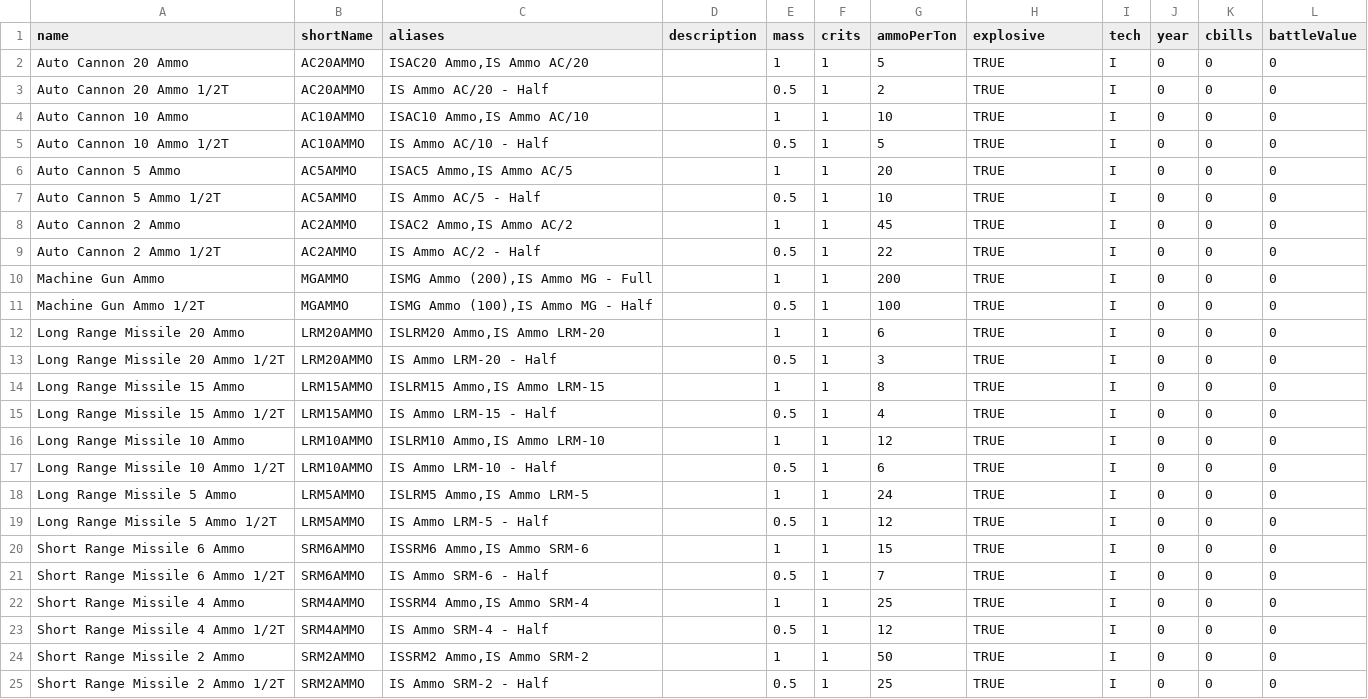
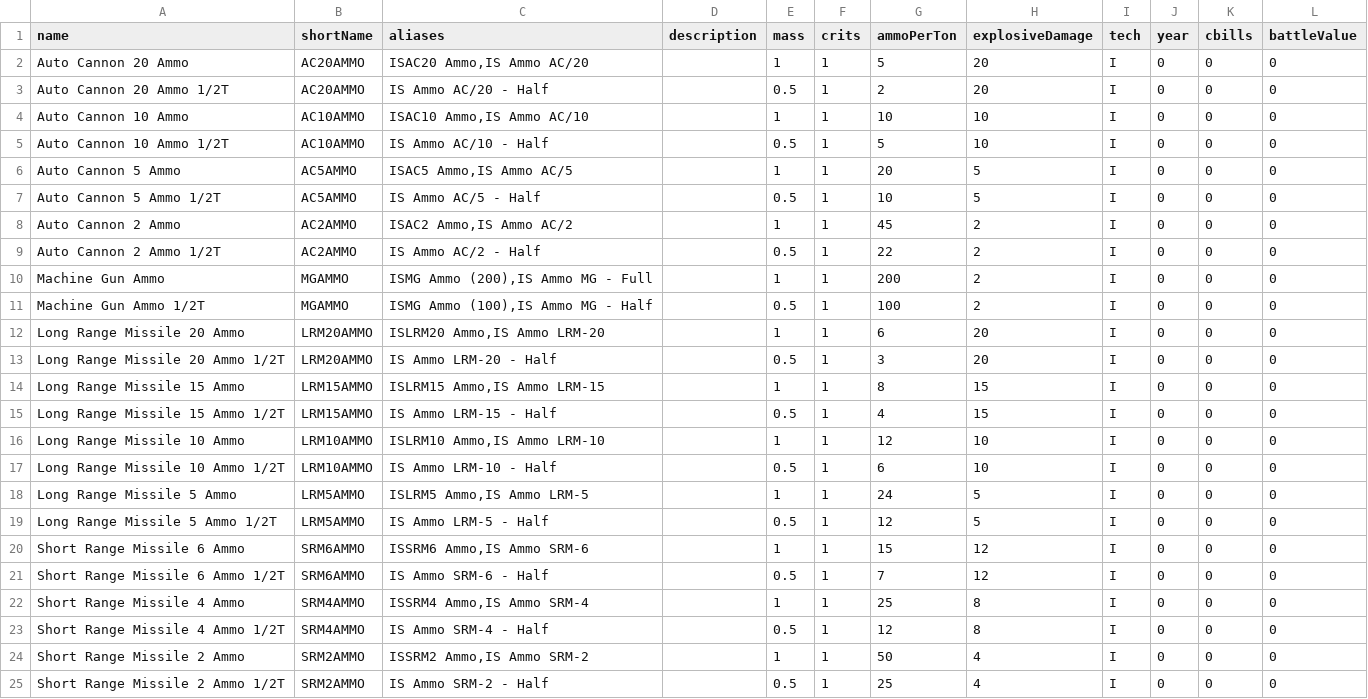
Before and after one commit to harbdog/roguemek, a CSV file: src/csv/Ammo.csv, drawn as a sheet.

Commit message:
Added ammo explosions after ammo criticals takes a hit

```diff
--- a/src/csv/Ammo.csv
+++ b/src/csv/Ammo.csv
@@ -1,25 +1,25 @@
-name,shortName,aliases, description,mass,crits,ammoPerTon,explosive,tech,year,cbills,battleValue
-Auto Cannon 20 Ammo,AC20AMMO,"ISAC20 Ammo,IS Ammo AC/20",,1,1,5,TRUE,I,0,0,0
-Auto Cannon 20 Ammo 1/2T,AC20AMMO,IS Ammo AC/20 - Half,,0.5,1,2,TRUE,I,0,0,0
-Auto Cannon 10 Ammo,AC10AMMO,"ISAC10 Ammo,IS Ammo AC/10",,1,1,10,TRUE,I,0,0,0
-Auto Cannon 10 Ammo 1/2T,AC10AMMO,IS Ammo AC/10 - Half,,0.5,1,5,TRUE,I,0,0,0
-Auto Cannon 5 Ammo,AC5AMMO,"ISAC5 Ammo,IS Ammo AC/5",,1,1,20,TRUE,I,0,0,0
-Auto Cannon 5 Ammo 1/2T,AC5AMMO,IS Ammo AC/5 - Half,,0.5,1,10,TRUE,I,0,0,0
-Auto Cannon 2 Ammo,AC2AMMO,"ISAC2 Ammo,IS Ammo AC/2",,1,1,45,TRUE,I,0,0,0
-Auto Cannon 2 Ammo 1/2T,AC2AMMO,IS Ammo AC/2 - Half,,0.5,1,22,TRUE,I,0,0,0
-Machine Gun Ammo,MGAMMO,"ISMG Ammo (200),IS Ammo MG - Full",,1,1,200,TRUE,I,0,0,0
-Machine Gun Ammo 1/2T,MGAMMO,"ISMG Ammo (100),IS Ammo MG - Half",,0.5,1,100,TRUE,I,0,0,0
-Long Range Missile 20 Ammo,LRM20AMMO,"ISLRM20 Ammo,IS Ammo LRM-20",,1,1,6,TRUE,I,0,0,0
-Long Range Missile 20 Ammo 1/2T,LRM20AMMO,IS Ammo LRM-20 - Half,,0.5,1,3,TRUE,I,0,0,0
-Long Range Missile 15 Ammo,LRM15AMMO,"ISLRM15 Ammo,IS Ammo LRM-15",,1,1,8,TRUE,I,0,0,0
-Long Range Missile 15 Ammo 1/2T,LRM15AMMO,IS Ammo LRM-15 - Half,,0.5,1,4,TRUE,I,0,0,0
-Long Range Missile 10 Ammo,LRM10AMMO,"ISLRM10 Ammo,IS Ammo LRM-10",,1,1,12,TRUE,I,0,0,0
-Long Range Missile 10 Ammo 1/2T,LRM10AMMO,IS Ammo LRM-10 - Half,,0.5,1,6,TRUE,I,0,0,0
-Long Range Missile 5 Ammo,LRM5AMMO,"ISLRM5 Ammo,IS Ammo LRM-5",,1,1,24,TRUE,I,0,0,0
-Long Range Missile 5 Ammo 1/2T,LRM5AMMO,IS Ammo LRM-5 - Half,,0.5,1,12,TRUE,I,0,0,0
-Short Range Missile 6 Ammo,SRM6AMMO,"ISSRM6 Ammo,IS Ammo SRM-6",,1,1,15,TRUE,I,0,0,0
-Short Range Missile 6 Ammo 1/2T,SRM6AMMO,IS Ammo SRM-6 - Half,,0.5,1,7,TRUE,I,0,0,0
-Short Range Missile 4 Ammo,SRM4AMMO,"ISSRM4 Ammo,IS Ammo SRM-4",,1,1,25,TRUE,I,0,0,0
-Short Range Missile 4 Ammo 1/2T,SRM4AMMO,IS Ammo SRM-4 - Half,,0.5,1,12,TRUE,I,0,0,0
-Short Range Missile 2 Ammo,SRM2AMMO,"ISSRM2 Ammo,IS Ammo SRM-2",,1,1,50,TRUE,I,0,0,0
-Short Range Missile 2 Ammo 1/2T,SRM2AMMO,IS Ammo SRM-2 - Half,,0.5,1,25,TRUE,I,0,0,0
+name,shortName,aliases, description,mass,crits,ammoPerTon,explosiveDamage,tech,year,cbills,battleValue
+Auto Cannon 20 Ammo,AC20AMMO,"ISAC20 Ammo,IS Ammo AC/20",,1,1,5,20,I,0,0,0
+Auto Cannon 20 Ammo 1/2T,AC20AMMO,IS Ammo AC/20 - Half,,0.5,1,2,20,I,0,0,0
+Auto Cannon 10 Ammo,AC10AMMO,"ISAC10 Ammo,IS Ammo AC/10",,1,1,10,10,I,0,0,0
+Auto Cannon 10 Ammo 1/2T,AC10AMMO,IS Ammo AC/10 - Half,,0.5,1,5,10,I,0,0,0
+Auto Cannon 5 Ammo,AC5AMMO,"ISAC5 Ammo,IS Ammo AC/5",,1,1,20,5,I,0,0,0
+Auto Cannon 5 Ammo 1/2T,AC5AMMO,IS Ammo AC/5 - Half,,0.5,1,10,5,I,0,0,0
+Auto Cannon 2 Ammo,AC2AMMO,"ISAC2 Ammo,IS Ammo AC/2",,1,1,45,2,I,0,0,0
+Auto Cannon 2 Ammo 1/2T,AC2AMMO,IS Ammo AC/2 - Half,,0.5,1,22,2,I,0,0,0
+Machine Gun Ammo,MGAMMO,"ISMG Ammo (200),IS Ammo MG - Full",,1,1,200,2,I,0,0,0
+Machine Gun Ammo 1/2T,MGAMMO,"ISMG Ammo (100),IS Ammo MG - Half",,0.5,1,100,2,I,0,0,0
+Long Range Missile 20 Ammo,LRM20AMMO,"ISLRM20 Ammo,IS Ammo LRM-20",,1,1,6,20,I,0,0,0
+Long Range Missile 20 Ammo 1/2T,LRM20AMMO,IS Ammo LRM-20 - Half,,0.5,1,3,20,I,0,0,0
+Long Range Missile 15 Ammo,LRM15AMMO,"ISLRM15 Ammo,IS Ammo LRM-15",,1,1,8,15,I,0,0,0
+Long Range Missile 15 Ammo 1/2T,LRM15AMMO,IS Ammo LRM-15 - Half,,0.5,1,4,15,I,0,0,0
+Long Range Missile 10 Ammo,LRM10AMMO,"ISLRM10 Ammo,IS Ammo LRM-10",,1,1,12,10,I,0,0,0
+Long Range Missile 10 Ammo 1/2T,LRM10AMMO,IS Ammo LRM-10 - Half,,0.5,1,6,10,I,0,0,0
+Long Range Missile 5 Ammo,LRM5AMMO,"ISLRM5 Ammo,IS Ammo LRM-5",,1,1,24,5,I,0,0,0
+Long Range Missile 5 Ammo 1/2T,LRM5AMMO,IS Ammo LRM-5 - Half,,0.5,1,12,5,I,0,0,0
+Short Range Missile 6 Ammo,SRM6AMMO,"ISSRM6 Ammo,IS Ammo SRM-6",,1,1,15,12,I,0,0,0
+Short Range Missile 6 Ammo 1/2T,SRM6AMMO,IS Ammo SRM-6 - Half,,0.5,1,7,12,I,0,0,0
+Short Range Missile 4 Ammo,SRM4AMMO,"ISSRM4 Ammo,IS Ammo SRM-4",,1,1,25,8,I,0,0,0
+Short Range Missile 4 Ammo 1/2T,SRM4AMMO,IS Ammo SRM-4 - Half,,0.5,1,12,8,I,0,0,0
+Short Range Missile 2 Ammo,SRM2AMMO,"ISSRM2 Ammo,IS Ammo SRM-2",,1,1,50,4,I,0,0,0
+Short Range Missile 2 Ammo 1/2T,SRM2AMMO,IS Ammo SRM-2 - Half,,0.5,1,25,4,I,0,0,0
```
Also changed, not shown: 4 other files.
